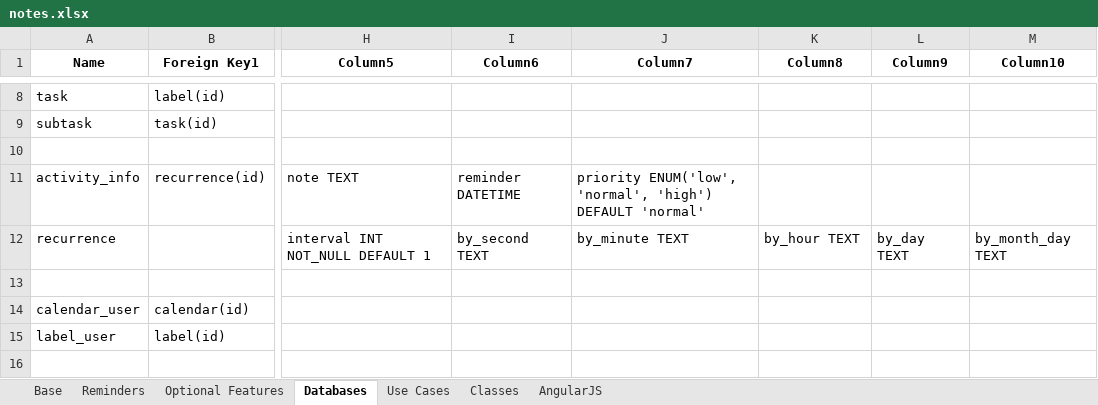
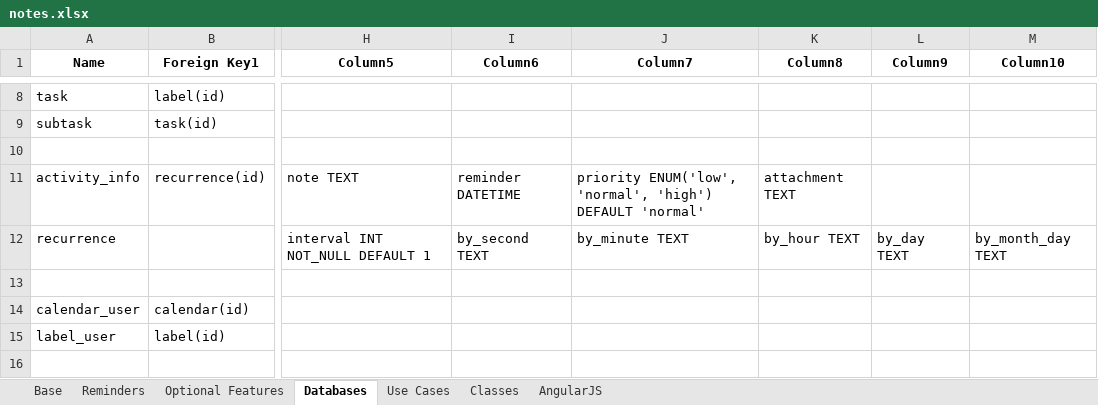
Before and after one commit to dtrepani/cs480, an Excel workbook: doc/notes.xlsx, sheet Databases, drawn as a sheet; only a part is shown, gaps mark what is left out; values as stored, in another font and other column widths than the file's, no borders; table styles not drawn; the diff names each change by its address in the sheet, - before the commit and + after, or states it on an @@ line.

```diff
--- a/doc/notes.xlsx (sheet Databases)
+++ b/doc/notes.xlsx (sheet Databases)
-K11 (Column8): (empty)
+K11 (Column8): attachment TEXT
```
Also changed, not shown: sheet Optional Features, 12 other files.
